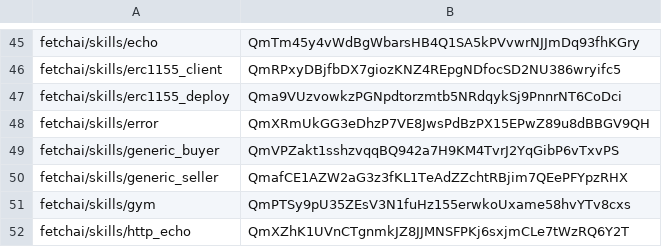
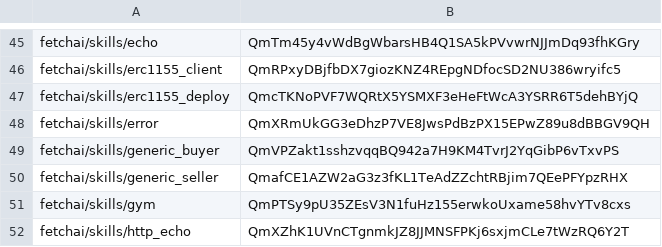
Before and after one commit to fetchai/agents-aea, a CSV file: packages/hashes.csv, drawn as a sheet; only a part is shown, gaps mark what is left out.

Commit message:
fix hashes

```diff
--- a/packages/hashes.csv
+++ b/packages/hashes.csv
@@ -46,3 +46,3 @@ fetchai/skills/echo,QmTm45y4vWdBgWbarsHB4Q1SA5kPVvwrNJJmDq93fhKGry
 fetchai/skills/erc1155_client,QmRPxyDBjfbDX7giozKNZ4REpgNDfocSD2NU386wryifc5
-fetchai/skills/erc1155_deploy,Qma9VUzvowkzPGNpdtorzmtb5NRdqykSj9PnnrNT6CoDci
+fetchai/skills/erc1155_deploy,QmcTKNoPVF7WQRtX5YSMXF3eHeFtWcA3YSRR6T5dehBYjQ
 fetchai/skills/error,QmXRmUkGG3eDhzP7VE8JwsPdBzPX15EPwZ89u8dBBGV9QH
```
